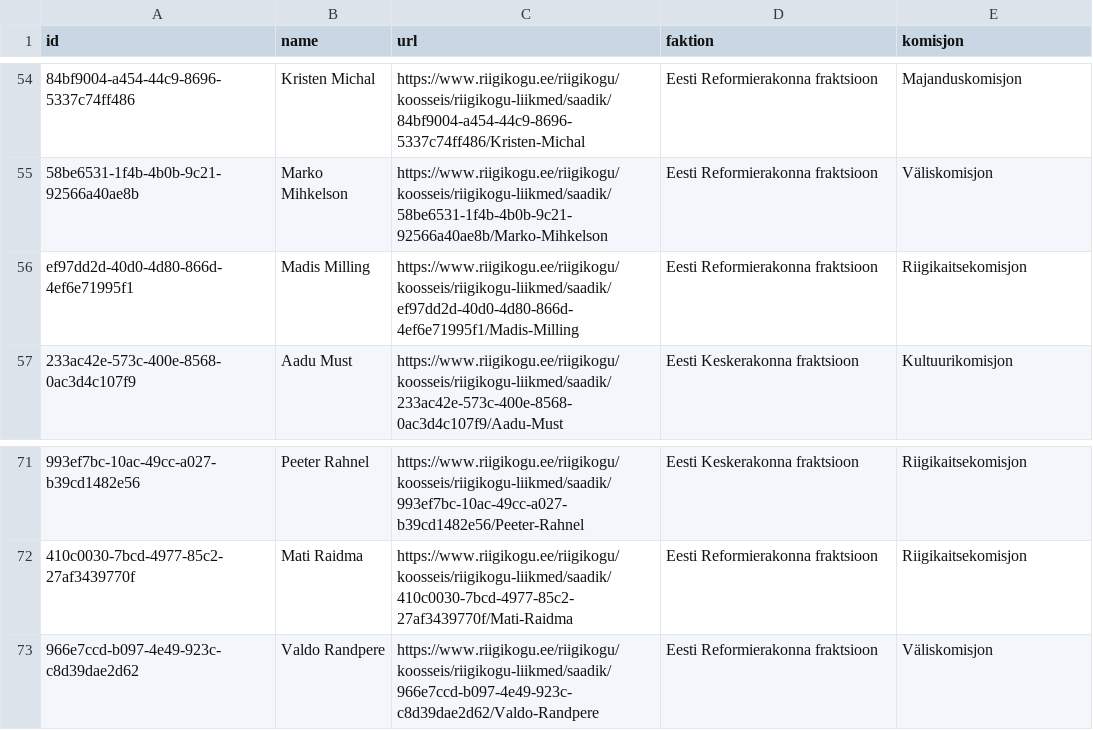
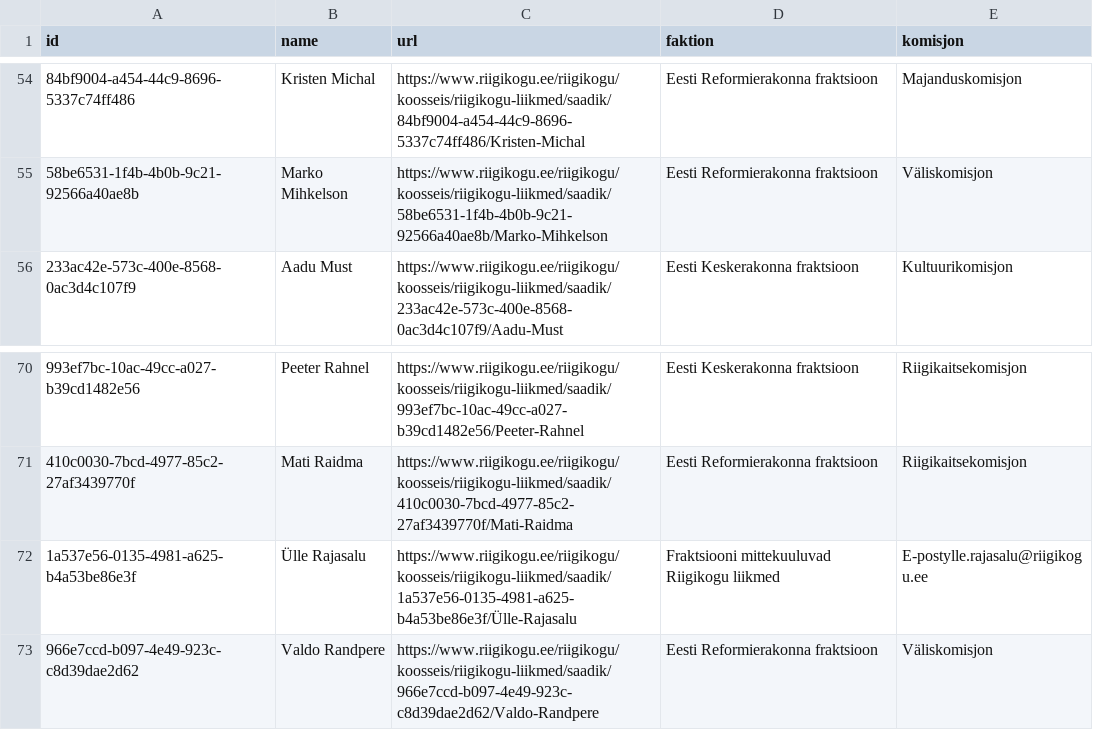
Before and after one commit to every-politician-scrapers/estonia, a CSV file: sources/riigikogu-official/scraped.csv, drawn as a sheet; only a part is shown, gaps mark what is left out; removed rows and columns are numbered as before the commit, all else as after; the diff names each change by its address in the sheet, - before the commit and + after, or states it on an @@ line.

```diff
--- a/sources/riigikogu-official/scraped.csv
+++ b/sources/riigikogu-official/scraped.csv
-row 56: ef97dd2d-40d0-4d80-866d-4ef6e71995f1 | Madis Milling | https://www.riigikogu.ee/riigikogu/koosseis/riigikogu-liikmed/saadik/ef97dd2d-40d0-4d80-866d-4ef6e71995f1/Madis-Milling | Eesti Reformierakonna fraktsioon | Riigikaitsekomisjon
+row 72: 1a537e56-0135-4981-a625-b4a53be86e3f | Ülle Rajasalu | https://www.riigikogu.ee/riigikogu/koosseis/riigikogu-liikmed/saadik/1a537e56-0135-4981-a625-b4a53be86e3f/Ülle-Rajasalu | Fraktsiooni mittekuuluvad Riigikogu liikmed | E-postylle.rajasalu@riigikogu.ee
```
Also changed, not shown: sources/riigikogu-official/wikidata.csv, 1 other file.
